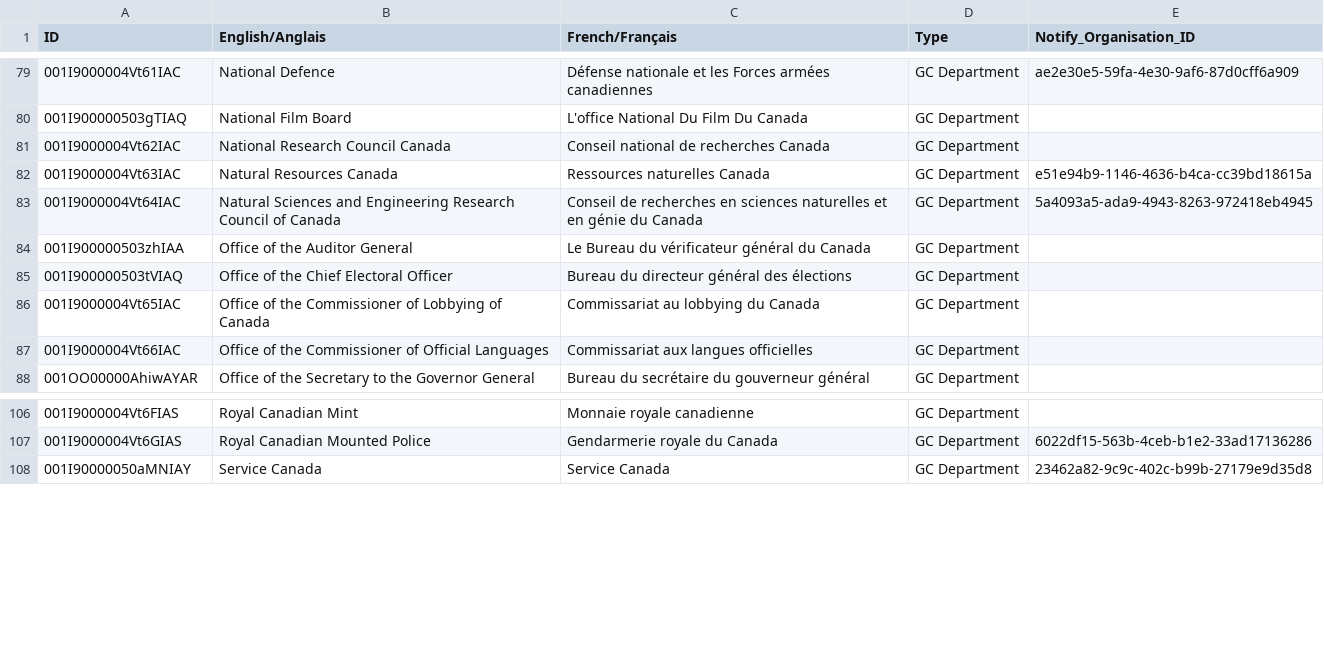
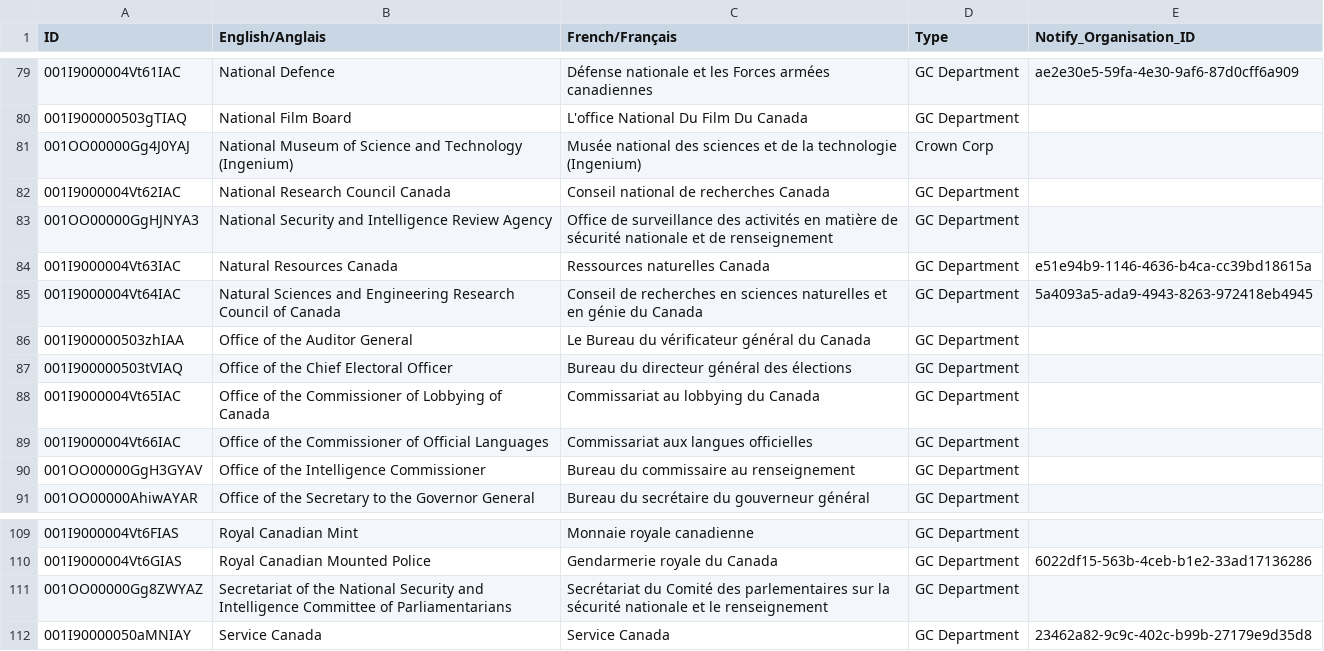
Before and after one commit to cds-snc/gc-organisations, a CSV file: data/all.csv, drawn as a sheet; only a part is shown, gaps mark what is left out; the diff names each change by its address in the sheet, - before the commit and + after, or states it on an @@ line.

```diff
--- a/data/all.csv
+++ b/data/all.csv
+row 81: 001OO00000Gg4J0YAJ | National Museum of Science and Technology (Ingenium) | Musée national des sciences et de la technologie (Ingenium) | Crown Corp
+row 83: 001OO00000GgHJNYA3 | National Security and Intelligence Review Agency | Office de surveillance des activités en matière de sécurité nationale et de renseignement | GC Department
+row 90: 001OO00000GgH3GYAV | Office of the Intelligence Commissioner | Bureau du commissaire au renseignement | GC Department
+row 111: 001OO00000Gg8ZWYAZ | Secretariat of the National Security and Intelligence Committee of Parliamentarians | Secrétariat du Comité des parlementaires sur la sécurité nationale et le renseignement | GC Department
```
Also changed, not shown: data/all-name-eng.csv, data/all-name-fra.csv, 3 other files.
